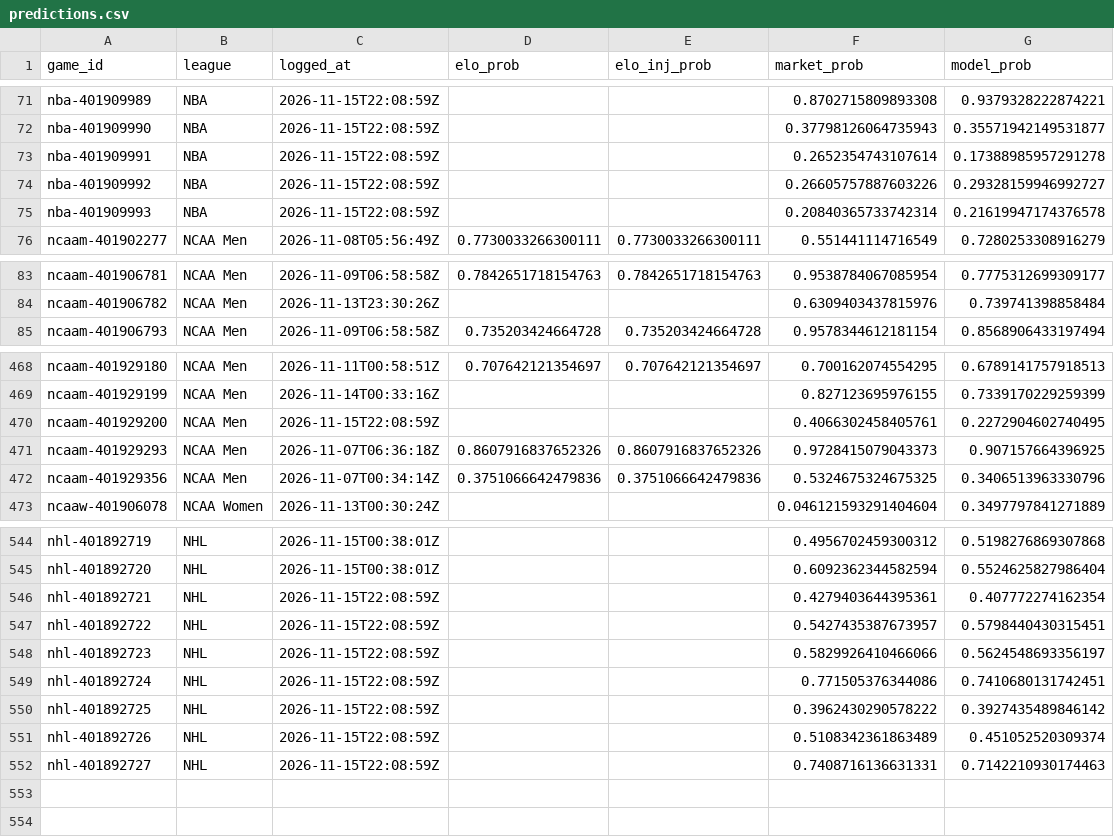
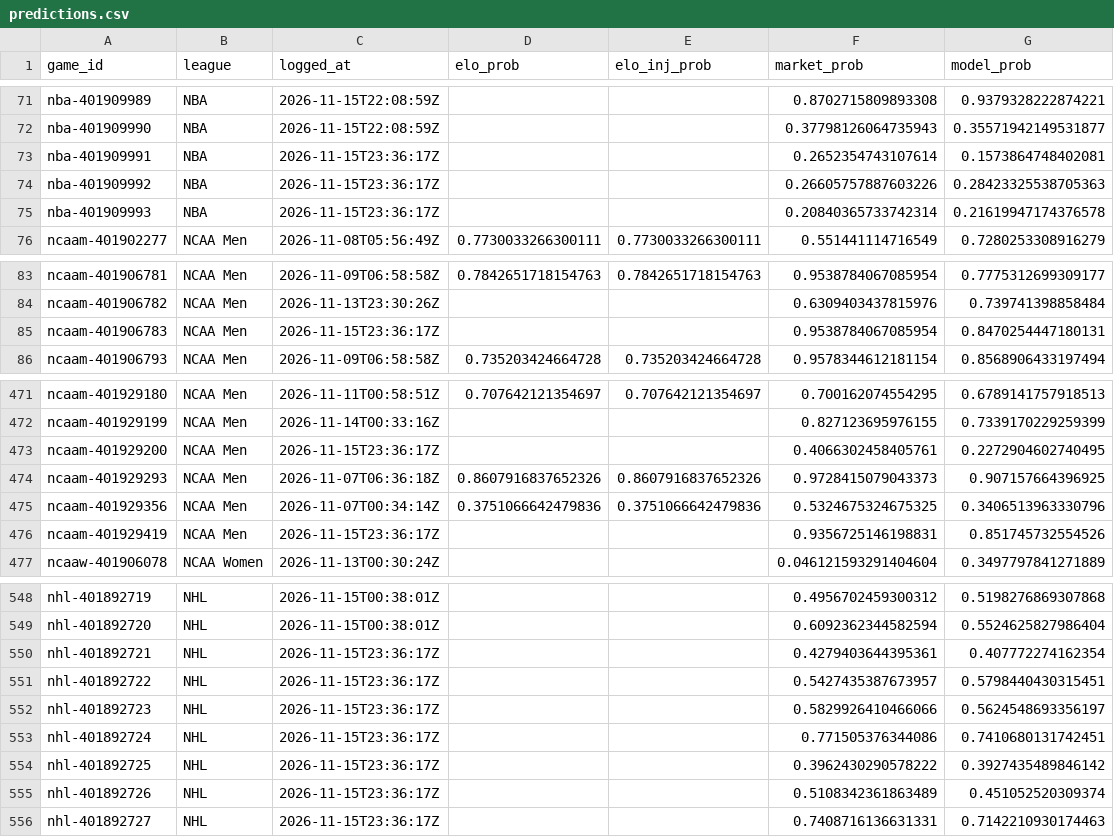
Before and after one commit to charliedavis78-bit/edge-e4b8b58d340a, a CSV file: log/predictions.csv, drawn as a sheet; only a part is shown, gaps mark what is left out; the diff covers the shown part only.

Commit message:
Update track record

```diff
--- a/log/predictions.csv
+++ b/log/predictions.csv
@@ -72,5 +72,5 @@ nba-401909989,NBA,2026-11-15T22:08:59Z,,,0.8702715809893308,0.9379328222874221
 nba-401909990,NBA,2026-11-15T22:08:59Z,,,0.37798126064735943,0.35571942149531877
-nba-401909991,NBA,2026-11-15T22:08:59Z,,,0.2652354743107614,0.17388985957291278
-nba-401909992,NBA,2026-11-15T22:08:59Z,,,0.26605757887603226,0.29328159946992727
-nba-401909993,NBA,2026-11-15T22:08:59Z,,,0.20840365733742314,0.21619947174376578
+nba-401909991,NBA,2026-11-15T23:36:17Z,,,0.2652354743107614,0.1573864748402081
+nba-401909992,NBA,2026-11-15T23:36:17Z,,,0.26605757887603226,0.28423325538705363
+nba-401909993,NBA,2026-11-15T23:36:17Z,,,0.20840365733742314,0.21619947174376578
 ncaam-401902277,NCAA Men,2026-11-08T05:56:49Z,0.7730033266300111,0.7730033266300111,0.551441114716549,0.7280253308916279
@@ -84,2 +84,3 @@ ncaam-401906781,NCAA Men,2026-11-09T06:58:58Z,0.7842651718154763,0.7842651718154
 ncaam-401906782,NCAA Men,2026-11-13T23:30:26Z,,,0.6309403437815976,0.739741398858484
+ncaam-401906783,NCAA Men,2026-11-15T23:36:17Z,,,0.9538784067085954,0.8470254447180131
 ncaam-401906793,NCAA Men,2026-11-09T06:58:58Z,0.735203424664728,0.735203424664728,0.9578344612181154,0.8568906433197494
@@ -469,5 +472,6 @@ ncaam-401929180,NCAA Men,2026-11-11T00:58:51Z,0.707642121354697,0.70764212135469
 ncaam-401929199,NCAA Men,2026-11-14T00:33:16Z,,,0.827123695976155,0.7339170229259399
-ncaam-401929200,NCAA Men,2026-11-15T22:08:59Z,,,0.4066302458405761,0.2272904602740495
+ncaam-401929200,NCAA Men,2026-11-15T23:36:17Z,,,0.4066302458405761,0.2272904602740495
 ncaam-401929293,NCAA Men,2026-11-07T06:36:18Z,0.8607916837652326,0.8607916837652326,0.9728415079043373,0.907157664396925
 ncaam-401929356,NCAA Men,2026-11-07T00:34:14Z,0.3751066642479836,0.3751066642479836,0.5324675324675325,0.3406513963330796
+ncaam-401929419,NCAA Men,2026-11-15T23:36:17Z,,,0.9356725146198831,0.851745732554526
 ncaaw-401906078,NCAA Women,2026-11-13T00:30:24Z,,,0.046121593291404604,0.3497797841271889
@@ -545,8 +549,8 @@ nhl-401892719,NHL,2026-11-15T00:38:01Z,,,0.4956702459300312,0.5198276869307868
 nhl-401892720,NHL,2026-11-15T00:38:01Z,,,0.6092362344582594,0.5524625827986404
-nhl-401892721,NHL,2026-11-15T22:08:59Z,,,0.4279403644395361,0.407772274162354
-nhl-401892722,NHL,2026-11-15T22:08:59Z,,,0.5427435387673957,0.5798440430315451
-nhl-401892723,NHL,2026-11-15T22:08:59Z,,,0.5829926410466066,0.5624548693356197
-nhl-401892724,NHL,2026-11-15T22:08:59Z,,,0.771505376344086,0.7410680131742451
-nhl-401892725,NHL,2026-11-15T22:08:59Z,,,0.3962430290578222,0.3927435489846142
-nhl-401892726,NHL,2026-11-15T22:08:59Z,,,0.5108342361863489,0.451052520309374
-nhl-401892727,NHL,2026-11-15T22:08:59Z,,,0.7408716136631331,0.7142210930174463
+nhl-401892721,NHL,2026-11-15T23:36:17Z,,,0.4279403644395361,0.407772274162354
+nhl-401892722,NHL,2026-11-15T23:36:17Z,,,0.5427435387673957,0.5798440430315451
+nhl-401892723,NHL,2026-11-15T23:36:17Z,,,0.5829926410466066,0.5624548693356197
+nhl-401892724,NHL,2026-11-15T23:36:17Z,,,0.771505376344086,0.7410680131742451
+nhl-401892725,NHL,2026-11-15T23:36:17Z,,,0.3962430290578222,0.3927435489846142
+nhl-401892726,NHL,2026-11-15T23:36:17Z,,,0.5108342361863489,0.451052520309374
+nhl-401892727,NHL,2026-11-15T23:36:17Z,,,0.7408716136631331,0.7142210930174463
```
Also changed, not shown: 2 added rows and 14 edited cells elsewhere in this file.
